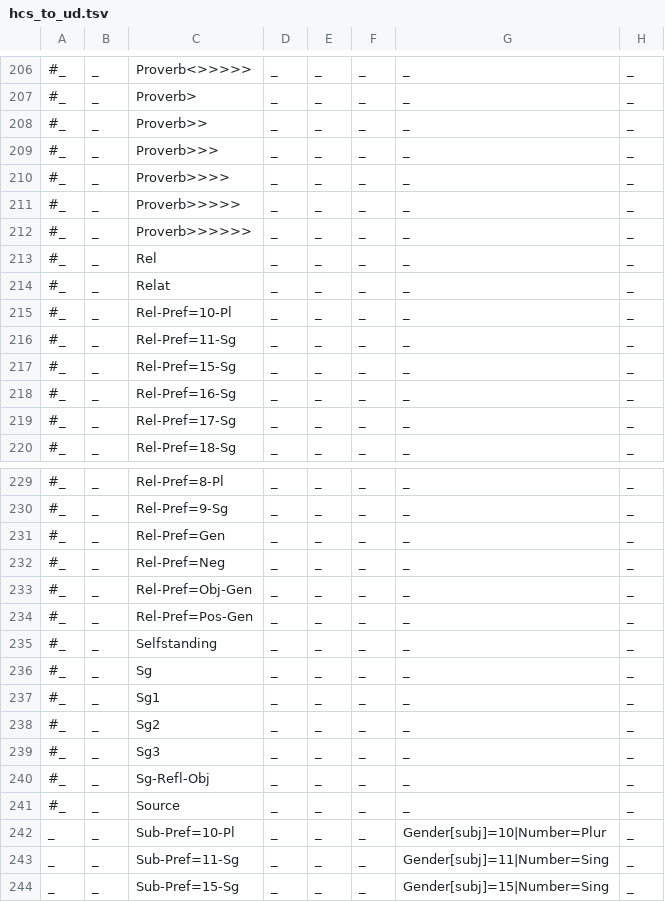
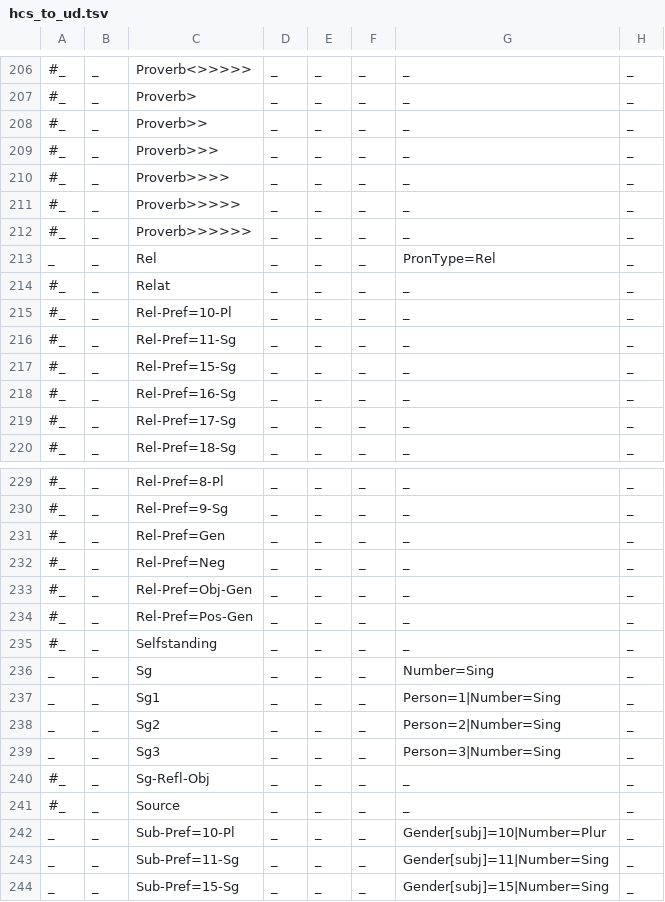
Before and after one commit to ksteimel/SWH-UD, a TSV file: hcs_to_ud.tsv, drawn as a sheet; only a part is shown, gaps mark what is left out; the diff names each change by its address in the sheet, - before the commit and + after, or states it on an @@ line.

Commit message:
more correspondences

```diff
--- a/hcs_to_ud.tsv
+++ b/hcs_to_ud.tsv
-A213: #_
+A213: _
-G213: _
+G213: PronType=Rel
-A236:A239: #_
+A236:A239: _
-G236: _
+G236: Number=Sing
-G237: _
+G237: Person=1|Number=Sing
-G238: _
+G238: Person=2|Number=Sing
-G239: _
+G239: Person=3|Number=Sing
```
